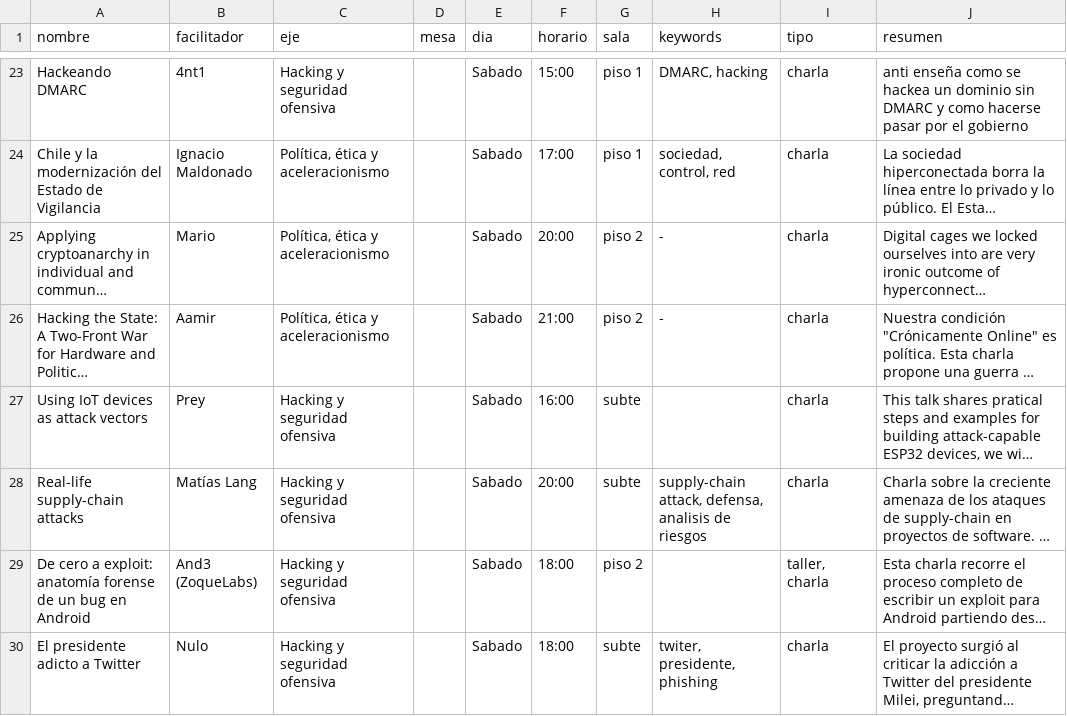
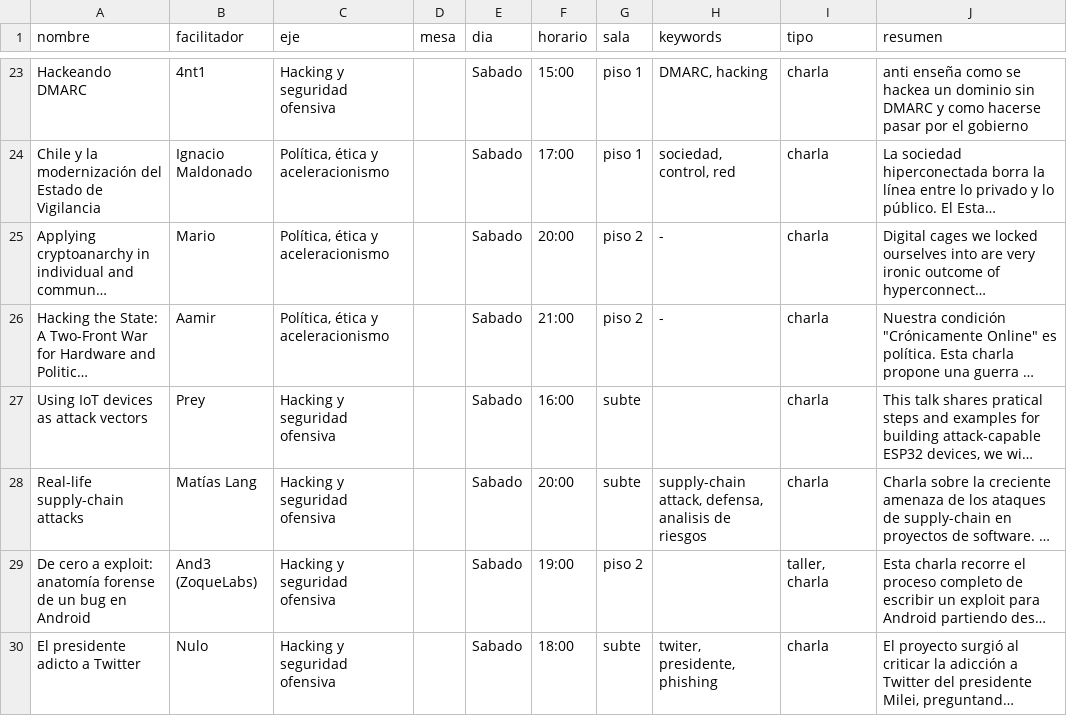
Before and after one commit to Primavera-Hacker/phacker25, a CSV file: scripts/data/data.csv, drawn as a sheet; only a part is shown, gaps mark what is left out; long unchanged cells end in …; the diff names each change by its address in the sheet, - before the commit and + after, or states it on an @@ line.

```diff
--- a/scripts/data/data.csv
+++ b/scripts/data/data.csv
-F29 (horario): 18:00
+F29 (horario): 19:00
```
Also changed, not shown: 1 other file.
